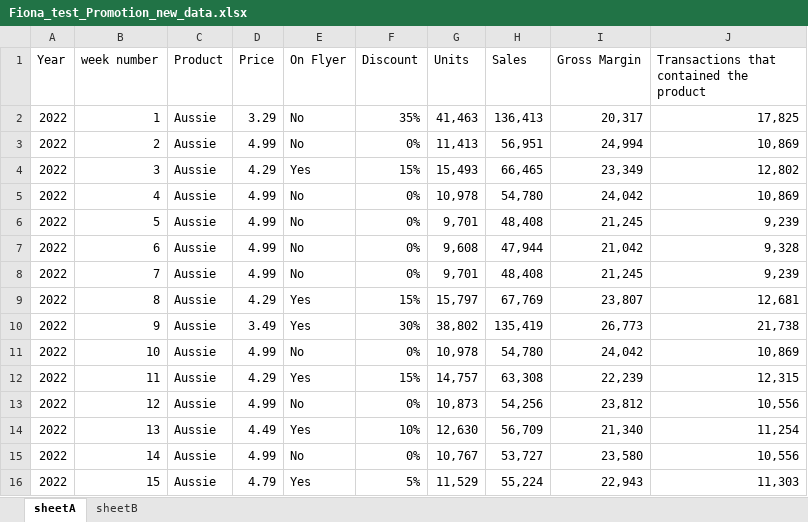
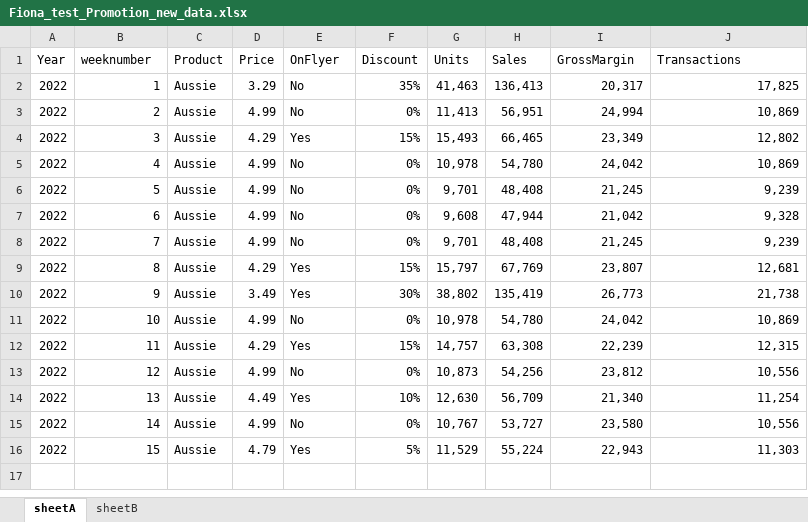
Before and after one commit to Fiona-BDA/repo_pipeline, an Excel workbook: Fiona_test_Promotion_new_data.xlsx, sheet sheetA, drawn as a sheet; values as stored, in another font and other column widths than the file's, no borders; table styles not drawn; the diff names each change by its address in the sheet, - before the commit and + after, or states it on an @@ line.

```diff
--- a/Fiona_test_Promotion_new_data.xlsx (sheet sheetA)
+++ b/Fiona_test_Promotion_new_data.xlsx (sheet sheetA)
-B1: week number
+B1: weeknumber
-E1: On Flyer
+E1: OnFlyer
-I1: Gross Margin
+I1: GrossMargin
-J1: Transactions that contained the product
+J1: Transactions
```
Also changed, not shown: sheet sheetB, 1 other file.
